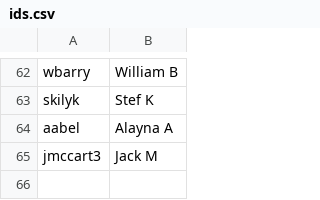
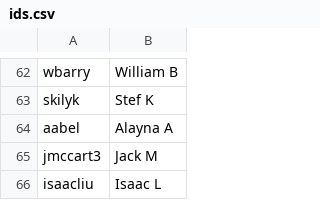
Before and after one commit to AKPsi-OT/akpsi_vote_server, a CSV file: static/ids.csv, drawn as a sheet; only a part is shown, gaps mark what is left out; the diff names each change by its address in the sheet, - before the commit and + after, or states it on an @@ line.

Commit message:
ids: update mapping

```diff
--- a/static/ids.csv
+++ b/static/ids.csv
+row 66: isaacliu | Isaac L
```
